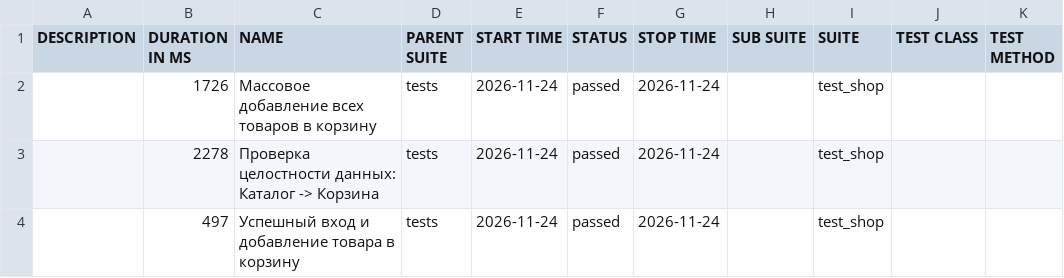
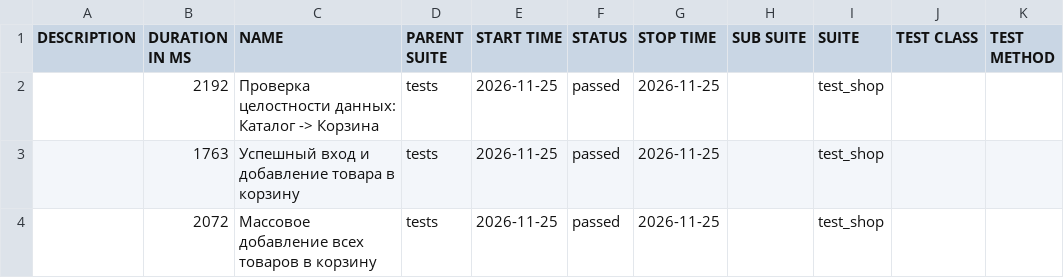
Before and after one commit to zasadwla01/automation, a CSV file: data/suites.csv, drawn as a sheet.

```diff
--- a/data/suites.csv
+++ b/data/suites.csv
@@ -1,4 +1,4 @@
 "DESCRIPTION","DURATION IN MS","NAME","PARENT SUITE","START TIME","STATUS","STOP TIME","SUB SUITE","SUITE","TEST CLASS","TEST METHOD"
-"","1726","Массовое добавление всех товаров в корзину","tests","2026-11-24","passed","2026-11-24","","test_shop","",""
-"","2278","Проверка целостности данных: Каталог -> Корзина","tests","2026-11-24","passed","2026-11-24","","test_shop","",""
-"","497","Успешный вход и добавление товара в корзину","tests","2026-11-24","passed","2026-11-24","","test_shop","",""
+"","2192","Проверка целостности данных: Каталог -> Корзина","tests","2026-11-25","passed","2026-11-25","","test_shop","",""
+"","1763","Успешный вход и добавление товара в корзину","tests","2026-11-25","passed","2026-11-25","","test_shop","",""
+"","2072","Массовое добавление всех товаров в корзину","tests","2026-11-25","passed","2026-11-25","","test_shop","",""
```
Also changed, not shown: 29 other files.
